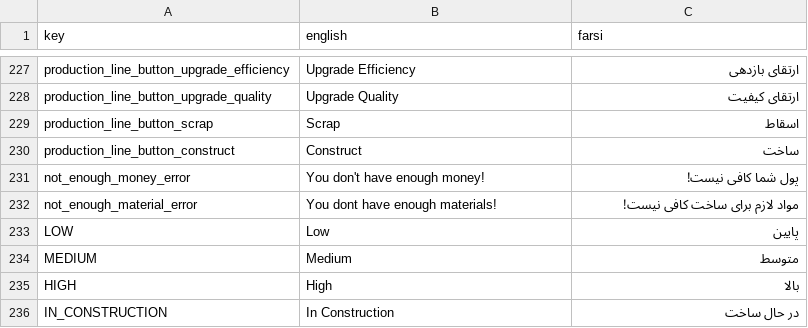
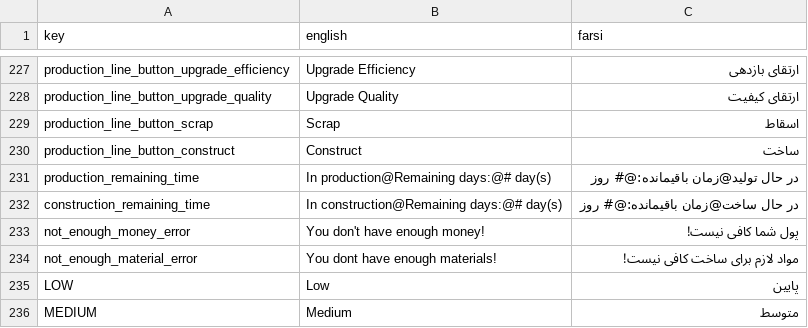
Before and after one commit to GameinSharif/Gamein2021-Client, a CSV file: Assets/Resources/Localization/Localization.csv, drawn as a sheet; only a part is shown, gaps mark what is left out; the shorter side is filled out with more unchanged rows; the diff names each change by its address in the sheet, - before the commit and + after, or states it on an @@ line.

Commit message:
-add remaining time

```diff
--- a/Assets/Resources/Localization/Localization.csv
+++ b/Assets/Resources/Localization/Localization.csv
+row 231: production_remaining_time | In production@Remaining days:@# day(s) | در حال تولید@زمان باقیمانده:@# روز
+row 232: construction_remaining_time | In construction@Remaining days:@# day(s) | در حال ساخت@زمان باقیمانده:@# روز
```
Also changed, not shown: 7 other files.
